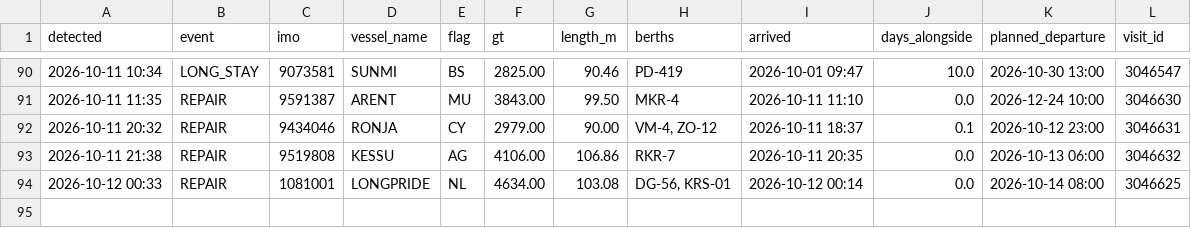
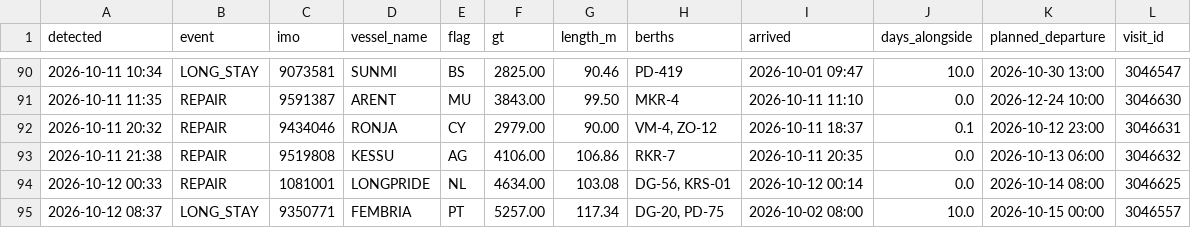
Before and after one commit to papa-lgtm/riga-port-watch, a CSV file: port_events.csv, drawn as a sheet; only a part is shown, gaps mark what is left out; the diff names each change by its address in the sheet, - before the commit and + after, or states it on an @@ line.

```diff
--- a/port_events.csv
+++ b/port_events.csv
+row 95: 2026-10-12 08:37 | LONG_STAY | 9350771 | FEMBRIA | PT | 5257.00 | 117.34 | DG-20, PD-75 | 2026-10-02 08:00 | 10.0 | 2026-10-15 00:00 | 3046557
```
Also changed, not shown: 3 other files.
